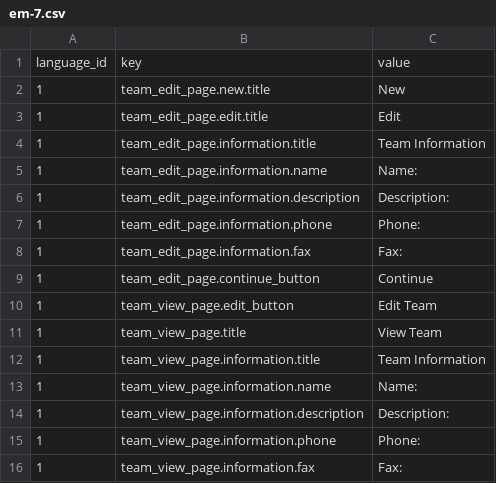
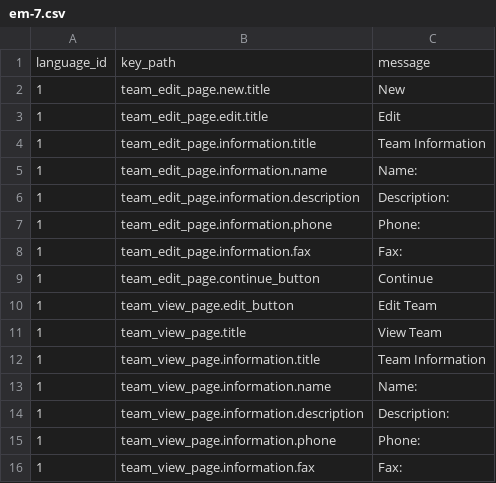
Before and after one commit to pohualin/EM_server, a CSV file: database/src/main/resources/changelog/sprint_4/data/em-7.csv, drawn as a sheet; removed rows and columns are numbered as before the commit, all else as after; the diff names each change by its address in the sheet, - before the commit and + after, or states it on an @@ line.

Commit message:
updated csv file with modifid column names

```diff
--- a/database/src/main/resources/changelog/sprint_4/data/em-7.csv
+++ b/database/src/main/resources/changelog/sprint_4/data/em-7.csv
-row 1: language_id | key | value
+row 1: language_id | key_path | message
```
